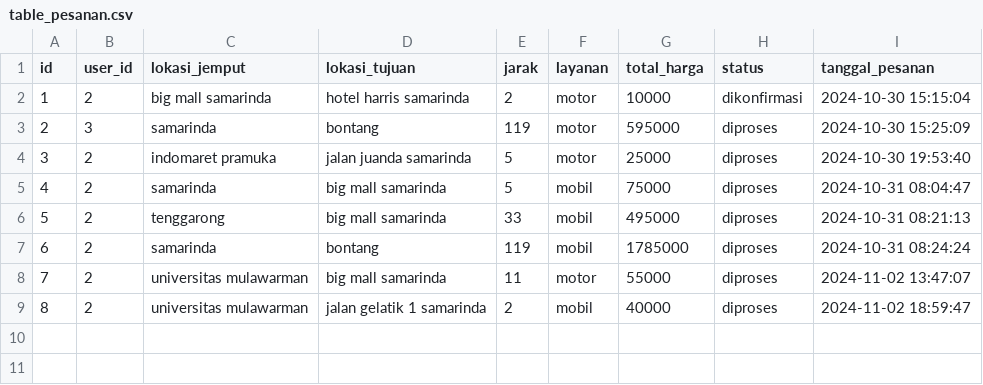
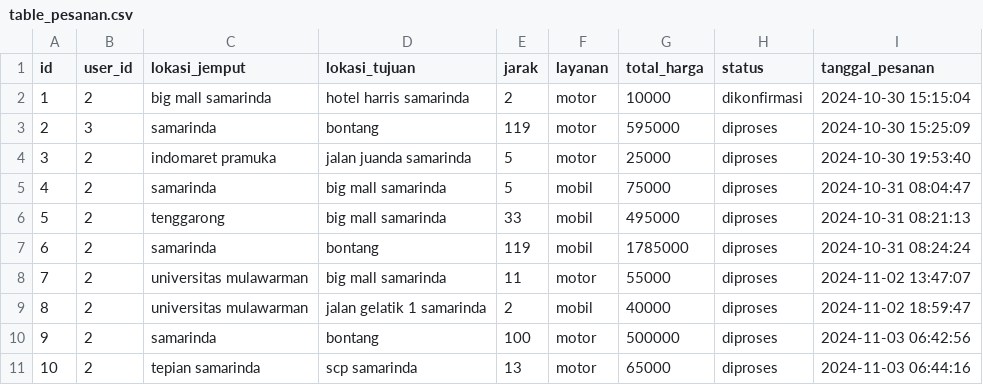
Before and after one commit to ORU25/ProjectAkhirAPD, a CSV file: data/table_pesanan.csv, drawn as a sheet; the diff names each change by its address in the sheet, - before the commit and + after, or states it on an @@ line.

```diff
--- a/data/table_pesanan.csv
+++ b/data/table_pesanan.csv
+row 10: 9 | 2 | samarinda | bontang | 100 | motor | 500000 | diproses | 2024-11-03 06:42:56
+row 11: 10 | 2 | tepian samarinda | scp samarinda | 13 | motor | 65000 | diproses | 2024-11-03 06:44:16
```
Also changed, not shown: 1 other file.
